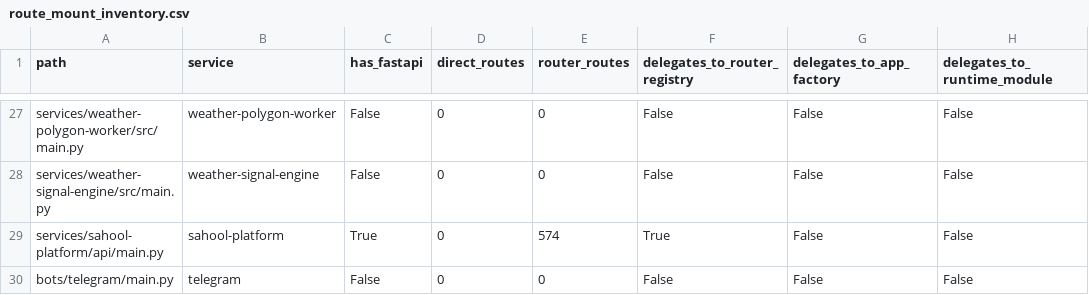
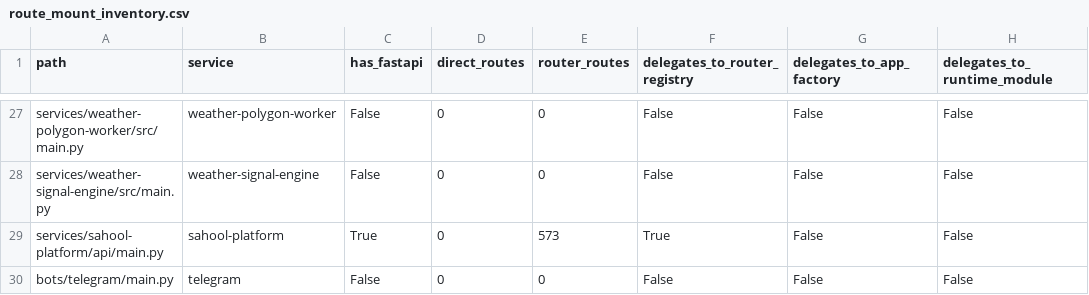
Before and after one commit to kafaat/ai_platform_complete_v2.0.0_enhanced, a CSV file: route_mount_inventory.csv, drawn as a sheet; only a part is shown, gaps mark what is left out; the diff names each change by its address in the sheet, - before the commit and + after, or states it on an @@ line.

```diff
--- a/route_mount_inventory.csv
+++ b/route_mount_inventory.csv
-E29 (router_routes): 574
+E29 (router_routes): 573
```
Also changed, not shown: api_versioning_inventory.csv, service_inventory.csv, 15 other files.
